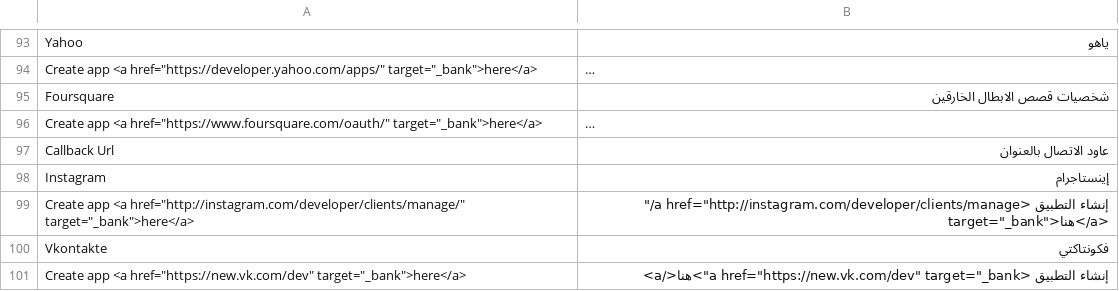
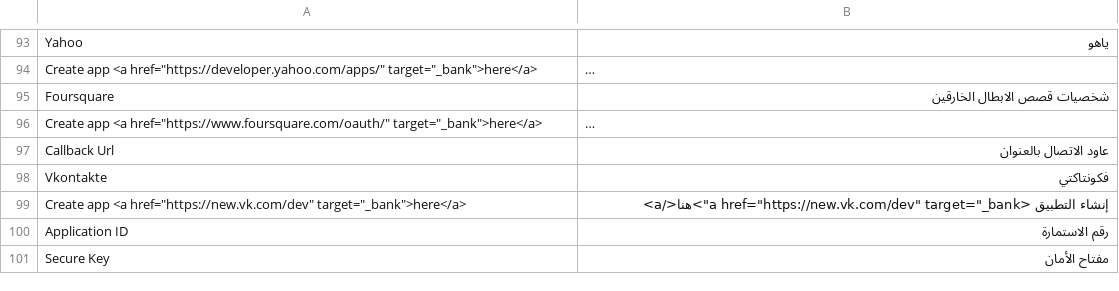
Before and after one commit to mageplaza/magento-2-social-login, a CSV file: i18n/ar_SA.csv, drawn as a sheet; only a part is shown, gaps mark what is left out; the shorter side is filled out with more unchanged rows; long unchanged cells end in ….

```diff
--- a/i18n/ar_SA.csv
+++ b/i18n/ar_SA.csv
@@ -97,4 +97,2 @@
 "Callback Url","عاود الاتصال بالعنوان"
-"Instagram","إينستاجرام"
-"Create app <a href=""http://instagram.com/developer/clients/manage/"" target=""_bank"">here</a>","إنشاء التطبيق <a href=""http://instagram.com/developer/clients/manage/"" target=""_bank"">هنا</a>"
 "Vkontakte","فكونتاكتي"
```
Also changed, not shown: i18n/be_BY.csv, i18n/el_GR.csv, 41 other files.
